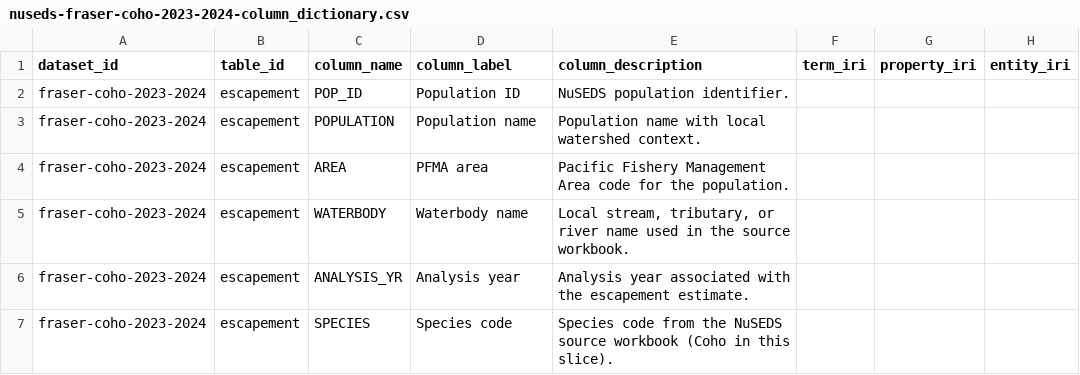
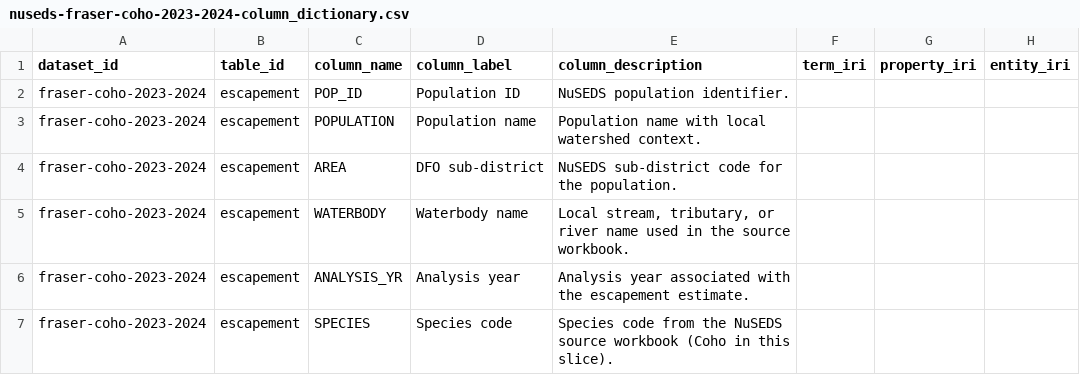
Before and after one commit to salmon-data-mobilization/metasalmon, a CSV file: inst/extdata/nuseds-fraser-coho-2023-2024-column_dictionary.csv, drawn as a sheet; only a part is shown; the diff names each change by its address in the sheet, - before the commit and + after, or states it on an @@ line.

```diff
--- a/inst/extdata/nuseds-fraser-coho-2023-2024-column_dictionary.csv
+++ b/inst/extdata/nuseds-fraser-coho-2023-2024-column_dictionary.csv
-D4 (column_label): PFMA area
+D4 (column_label): DFO sub-district
-E4 (column_description): Pacific Fishery Management Area code for…
+E4 (column_description): NuSEDS sub-district code for…
```
Also changed, not shown: inst/extdata/column_dictionary.csv, 10 other files.
